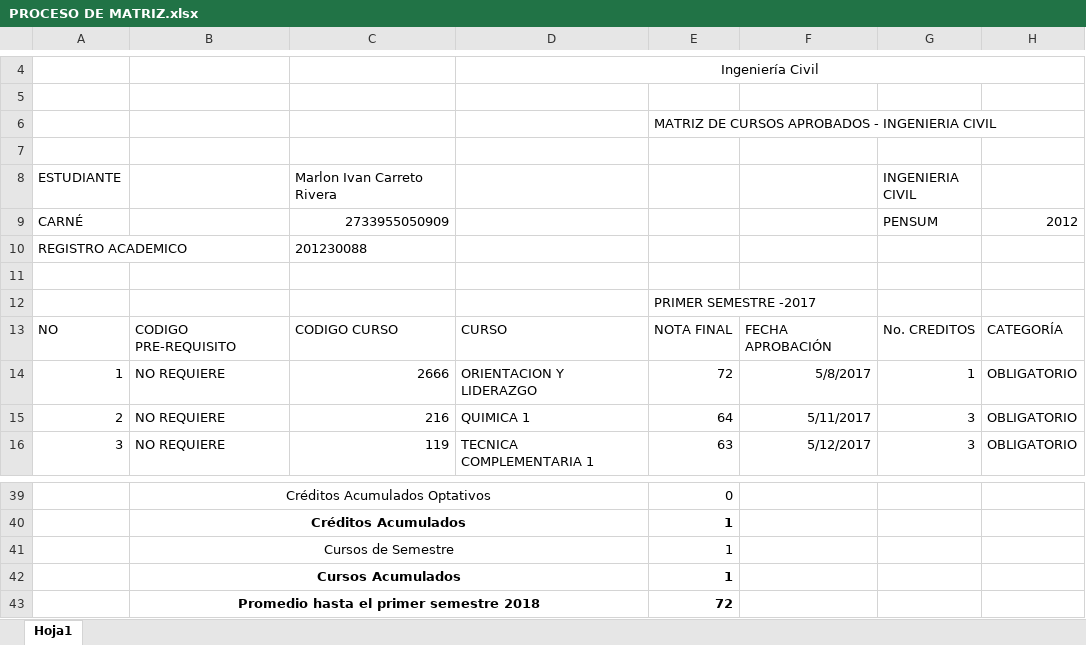
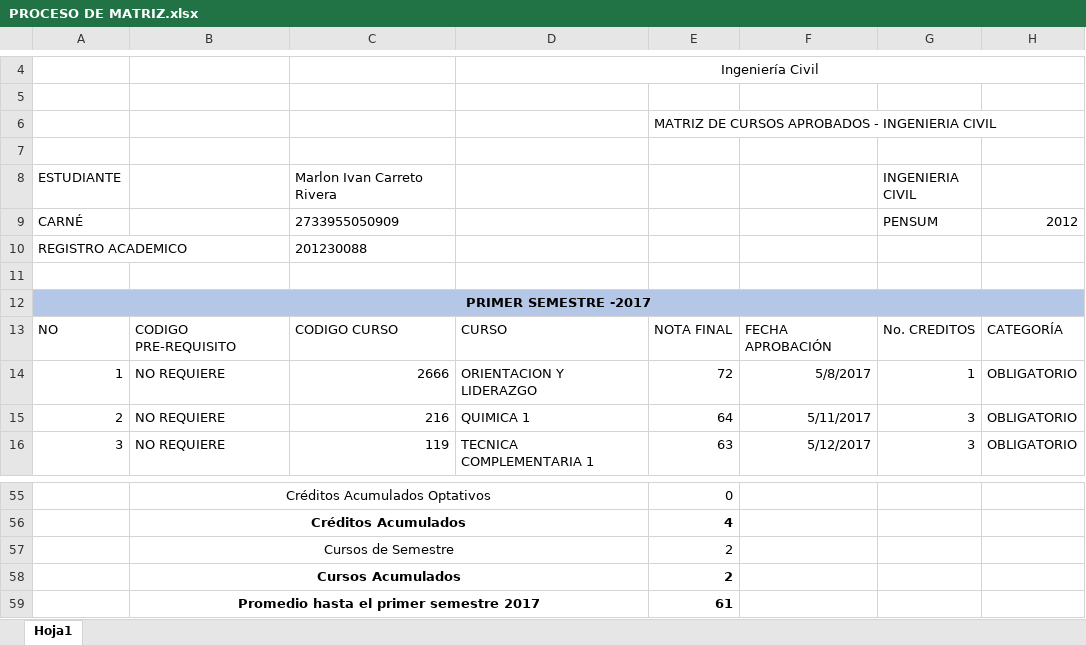
Before and after one commit to IvanRiveraU/gitPrimer-Semestre-25, an Excel workbook: Requisitos CIERRE/PROCESO DE MATRIZ.xlsx, sheet Hoja1, drawn as a sheet; only a part is shown, gaps mark what is left out; values as stored, in another font and other column widths than the file's, no borders; charts and pictures not drawn; removed rows and columns are numbered as before the commit, all else as after; the diff covers the shown part only; the diff names each change by its address in the sheet, - before the commit and + after, or states it on an @@ line.

```diff
--- a/Requisitos CIERRE/PROCESO DE MATRIZ.xlsx (sheet Hoja1)
+++ b/Requisitos CIERRE/PROCESO DE MATRIZ.xlsx (sheet Hoja1)
-C9 alignment: right
+C9 alignment: left
-row 12:  |  |  |  | PRIMER SEMESTRE -2017
+row 12: PRIMER SEMESTRE -2017
-E56: 1
+E56: 4
-E57:E58: 1
+E57:E58: 2
-row 43:  | Promedio hasta el primer semestre 2018 |  |  | 72
+row 59:  | Promedio hasta el primer semestre 2017 |  |  | 61
```
Also changed, not shown: 17 added rows, 1 removed row, 8 edited cells, cell formats and merged cells elsewhere in this sheet, formulas that keep their value, Requisitos CIERRE/proceso matriz 2.xlsx, 2 other files.
